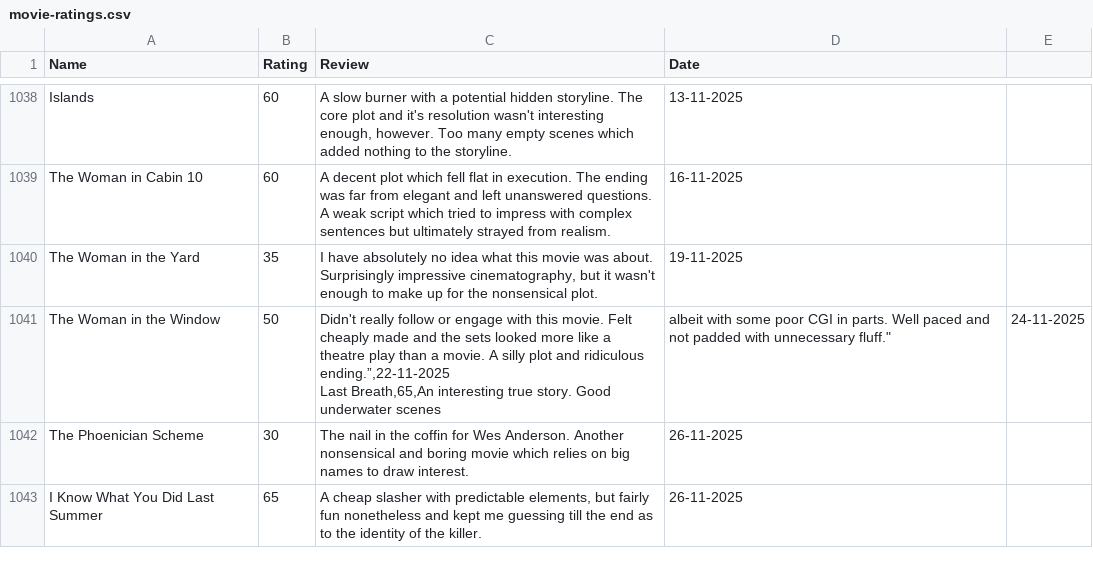
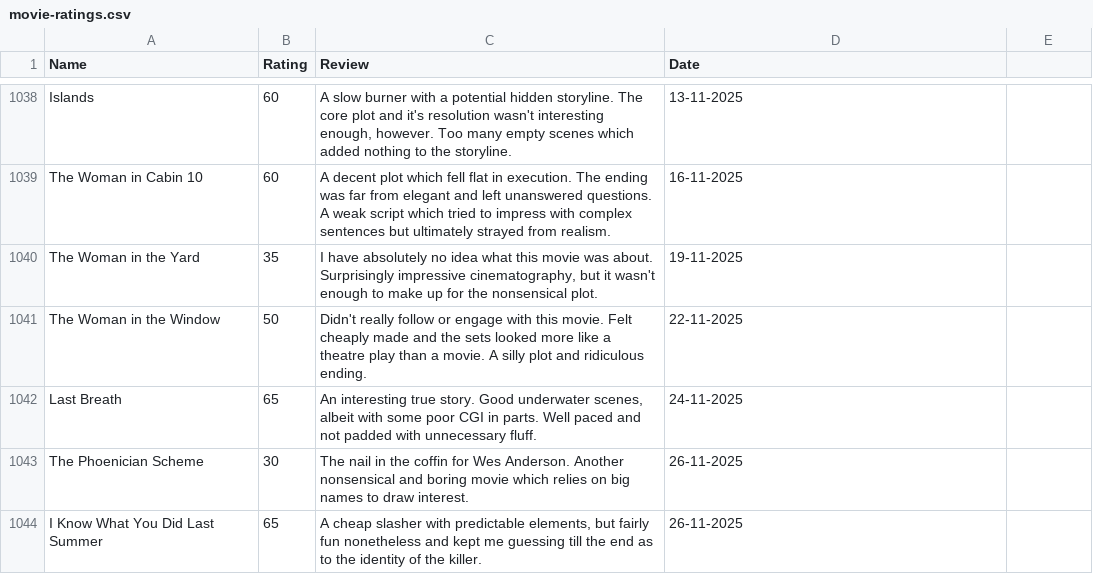
Before and after one commit to tnoel999888/lister, a CSV file: src/data/movie-ratings.csv, drawn as a sheet; only a part is shown, gaps mark what is left out.

Commit message:
Update movie-ratings.csv

```diff
--- a/src/data/movie-ratings.csv
+++ b/src/data/movie-ratings.csv
@@ -1049,4 +1049,4 @@ The Woman in Cabin 10,60,"A decent plot which fell flat in execution. The ending
 The Woman in the Yard,35,"I have absolutely no idea what this movie was about. Surprisingly impressive cinematography, but it wasn't enough to make up for the nonsensical plot.",19-11-2025
-The Woman in the Window,50,"Didn't really follow or engage with this movie. Felt cheaply made and the sets looked more like a theatre play than a movie. A silly plot and ridiculous ending.”,22-11-2025
-Last Breath,65,"An interesting true story. Good underwater scenes, albeit with some poor CGI in parts. Well paced and not padded with unnecessary fluff.",24-11-2025
+The Woman in the Window,50,"Didn't really follow or engage with this movie. Felt cheaply made and the sets looked more like a theatre play than a movie. A silly plot and ridiculous ending.",22-11-2025
+Last Breath,65,"An interesting true story. Good underwater scenes, albeit with some poor CGI in parts. Well paced and not padded with unnecessary fluff.",24-11-2025
 The Phoenician Scheme,30,"The nail in the coffin for Wes Anderson. Another nonsensical and boring movie which relies on big names to draw interest.",26-11-2025
```
